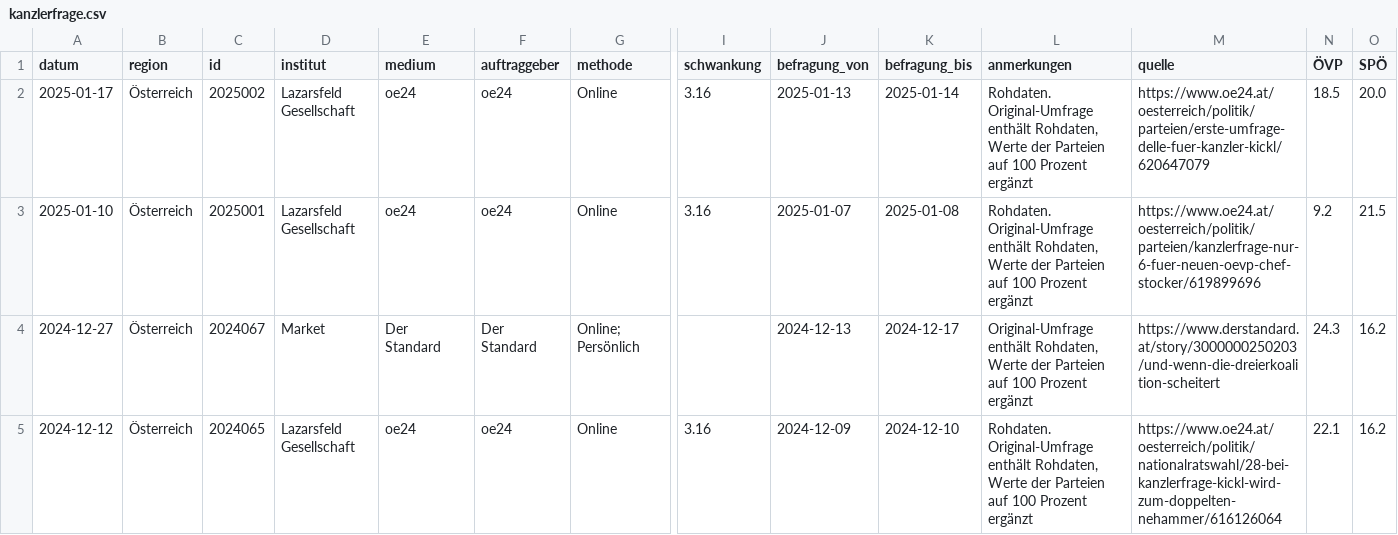
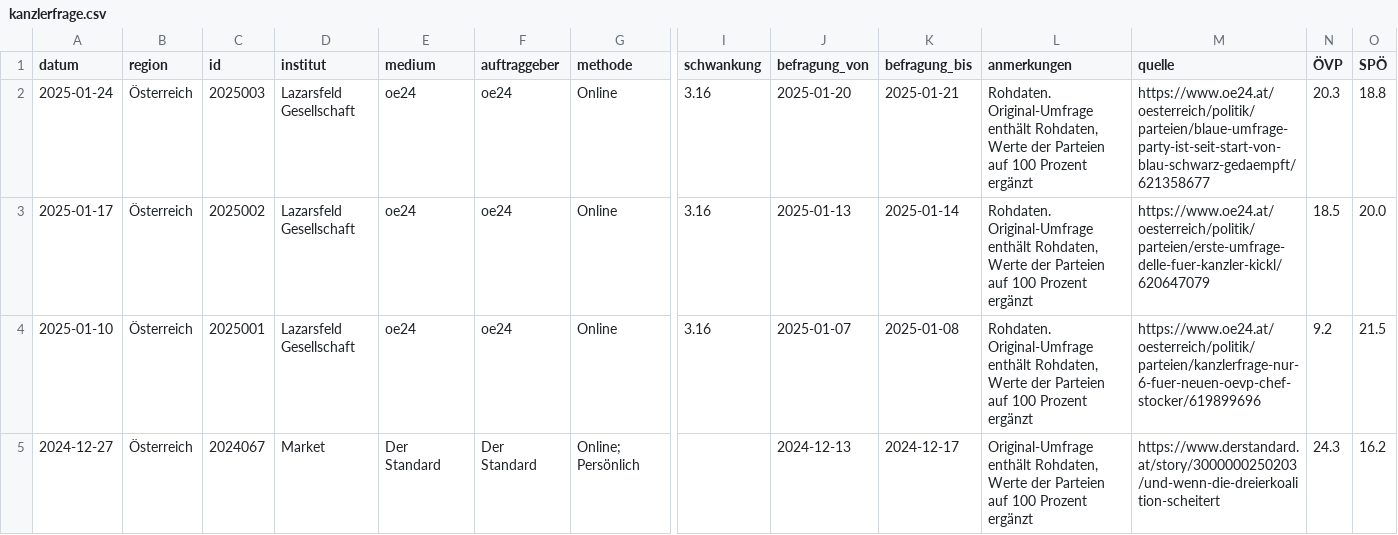
Before and after one commit to dstDatenjournalismus/2024-umfragentracker, a CSV file: output/data/kanzlerfrage/kanzlerfrage.csv, drawn as a sheet; only a part is shown, gaps mark what is left out; the shorter side is filled out with more unchanged rows; rows hold the shown columns only; the diff names each change by its address in the sheet, - before the commit and + after, or states it on an @@ line.

```diff
--- a/output/data/kanzlerfrage/kanzlerfrage.csv
+++ b/output/data/kanzlerfrage/kanzlerfrage.csv
+row 2: 2025-01-24 | Österreich | 2025003 | Lazarsfeld Gesellschaft | oe24 | oe24 | Online | 3.16 | 2025-01-20 | 2025-01-21 | Rohdaten. Original-Umfrage enthält Rohdaten, Werte der Parteien auf 100 Prozent ergänzt | https://www.oe24.at/oesterreich/politik/parteien/blaue-umfrage-party-ist-seit-start-von-blau-schwarz-gedaempft/621358677 | 20.3 | 18.8
```
Also changed, not shown: output/data/sonntagsfrage/sonntagsfrage.csv, 1 other file.
